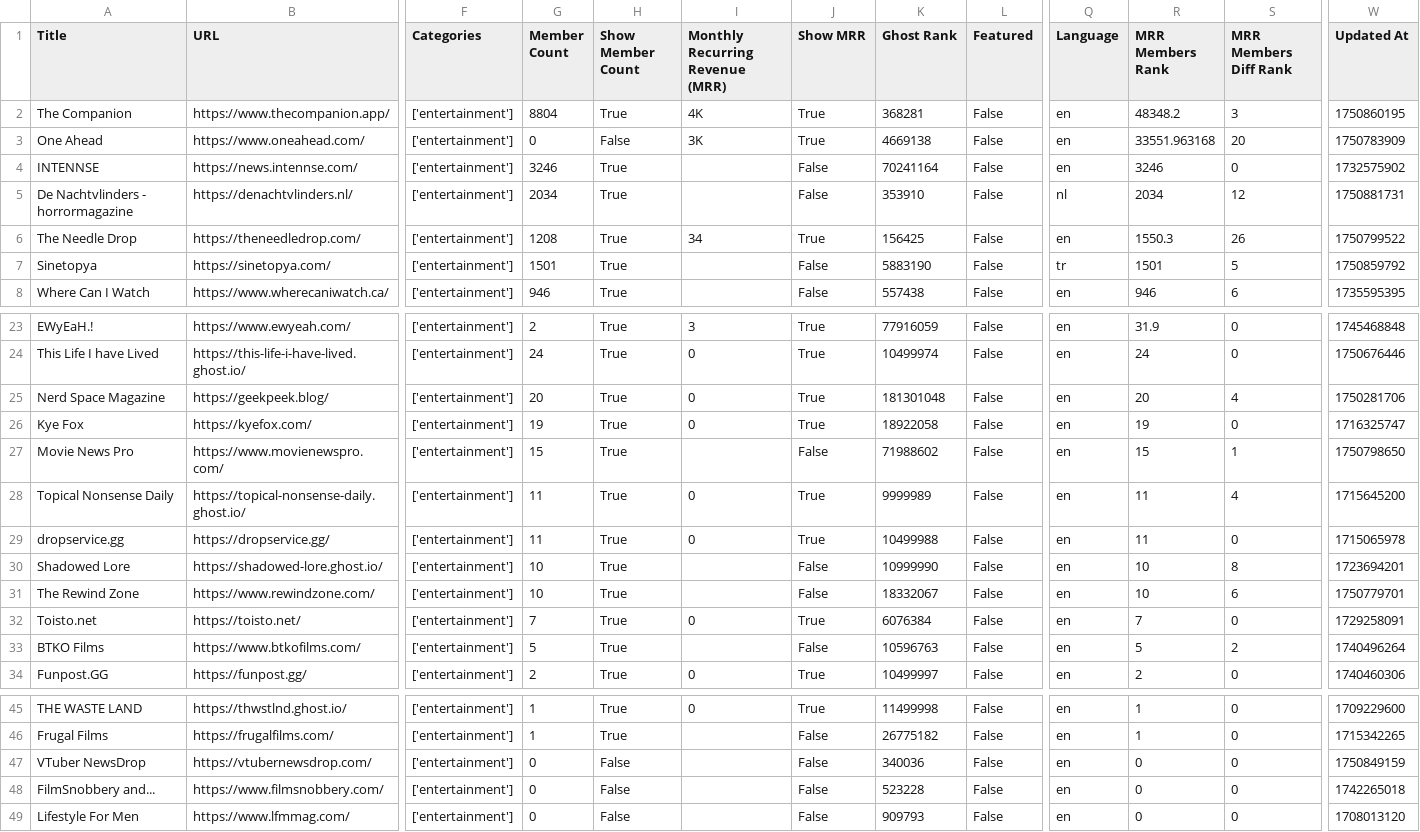
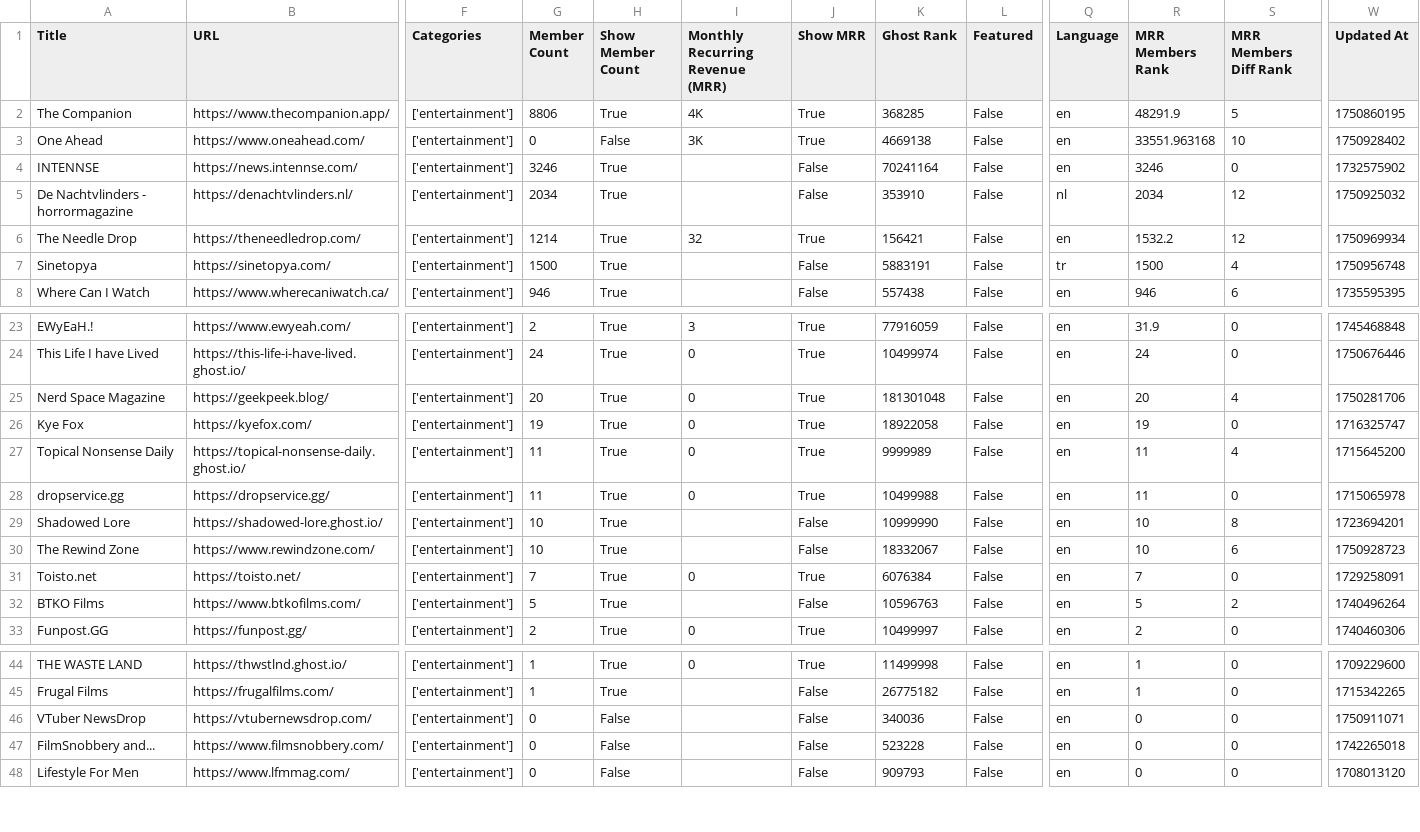
Before and after one commit to TheBoatyMcBoatFace/explore-ghosts, a CSV file: output/entertainment.csv, drawn as a sheet; only a part is shown, gaps mark what is left out; removed rows and columns are numbered as before the commit, all else as after; rows hold the shown columns only; the diff names each change by its address in the sheet, - before the commit and + after, or states it on an @@ line.

```diff
--- a/output/entertainment.csv
+++ b/output/entertainment.csv
-G2 (Member Count): 8804
+G2 (Member Count): 8806
-K2 (Ghost Rank): 368281
+K2 (Ghost Rank): 368285
-R2 (MRR Members Rank): 48348.2
+R2 (MRR Members Rank): 48291.9
-S2 (MRR Members Diff Rank): 3
+S2 (MRR Members Diff Rank): 5
-S3 (MRR Members Diff Rank): 20
+S3 (MRR Members Diff Rank): 10
-W3 (Updated At): 1750783909
+W3 (Updated At): 1750928402
-W5 (Updated At): 1750881731
+W5 (Updated At): 1750925032
-G6 (Member Count): 1208
+G6 (Member Count): 1214
-I6 (Monthly Recurring Revenue (MRR)): 34
+I6 (Monthly Recurring Revenue (MRR)): 32
-K6 (Ghost Rank): 156425
+K6 (Ghost Rank): 156421
-R6 (MRR Members Rank): 1550.3
+R6 (MRR Members Rank): 1532.2
-S6 (MRR Members Diff Rank): 26
+S6 (MRR Members Diff Rank): 12
-W6 (Updated At): 1750799522
+W6 (Updated At): 1750969934
-G7 (Member Count): 1501
+G7 (Member Count): 1500
-K7 (Ghost Rank): 5883190
+K7 (Ghost Rank): 5883191
-R7 (MRR Members Rank): 1501
+R7 (MRR Members Rank): 1500
-S7 (MRR Members Diff Rank): 5
+S7 (MRR Members Diff Rank): 4
-W7 (Updated At): 1750859792
+W7 (Updated At): 1750956748
-row 27: Movie News Pro | https://www.movienewspro.com/ | ['entertainment'] | 15 | True |  | False | 71988602 | False | en | 15 | 1 | 1750798650
-W30 (Updated At): 1750779701
+W30 (Updated At): 1750928723
-W46 (Updated At): 1750849159
+W46 (Updated At): 1750911071
```
Also changed, not shown: output/business.csv, output/culture.csv, 30 other files.
